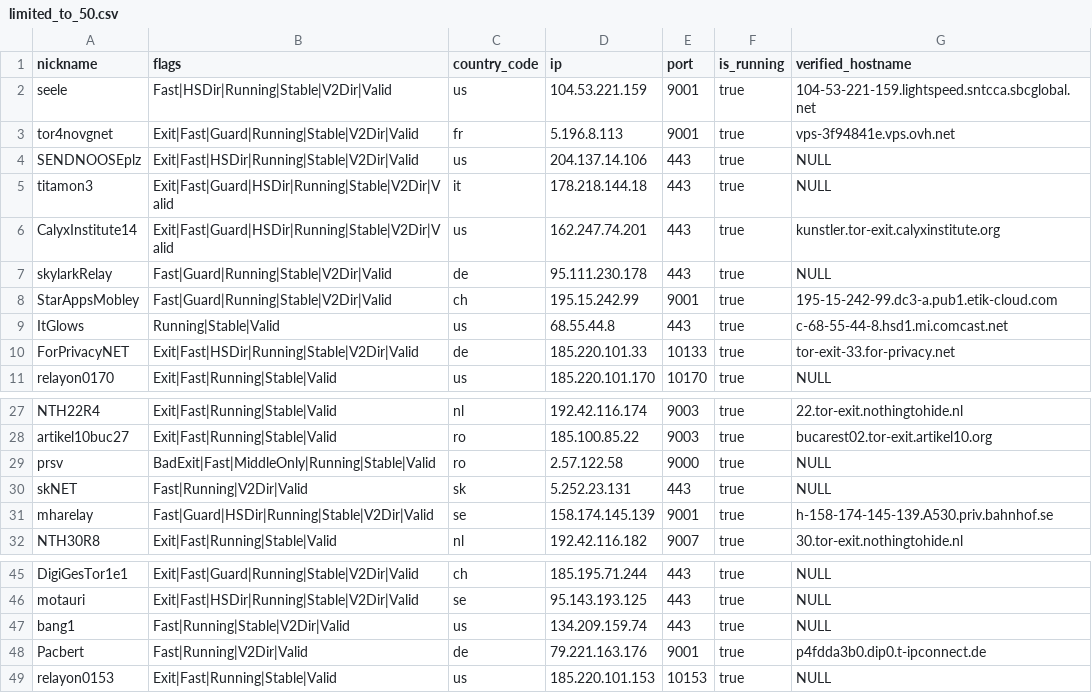
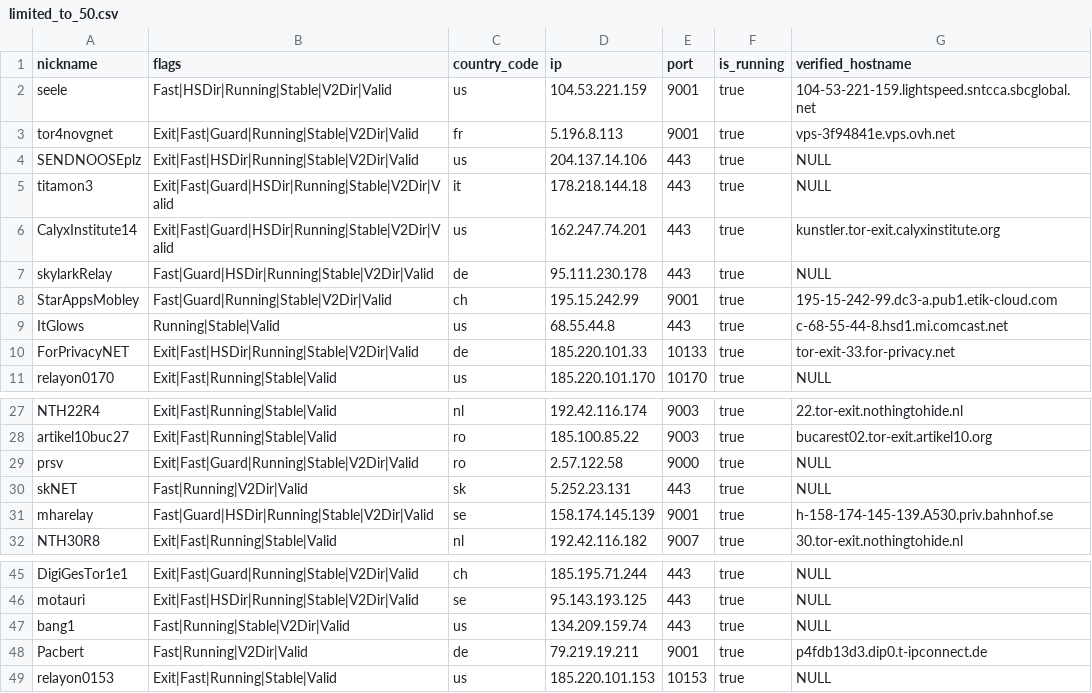
Before and after one commit to t-pol/123-test-abort, a CSV file: limited_to_50.csv, drawn as a sheet; only a part is shown, gaps mark what is left out.

```diff
--- a/limited_to_50.csv
+++ b/limited_to_50.csv
@@ -6,3 +6,3 @@
 "CalyxInstitute14","Exit|Fast|Guard|HSDir|Running|Stable|V2Dir|Valid","us","162.247.74.201","443",true,"kunstler.tor-exit.calyxinstitute.org"
-"skylarkRelay","Fast|Guard|Running|Stable|V2Dir|Valid","de","95.111.230.178","443",true,"NULL"
+"skylarkRelay","Fast|Guard|HSDir|Running|Stable|V2Dir|Valid","de","95.111.230.178","443",true,"NULL"
 "StarAppsMobley","Fast|Guard|Running|Stable|V2Dir|Valid","ch","195.15.242.99","9001",true,"195-15-242-99.dc3-a.pub1.etik-cloud.com"
@@ -28,3 +28,3 @@
 "artikel10buc27","Exit|Fast|Running|Stable|Valid","ro","185.100.85.22","9003",true,"bucarest02.tor-exit.artikel10.org"
-"prsv","BadExit|Fast|MiddleOnly|Running|Stable|Valid","ro","2.57.122.58","9000",true,"NULL"
+"prsv","Exit|Fast|Guard|Running|Stable|V2Dir|Valid","ro","2.57.122.58","9000",true,"NULL"
 "skNET","Fast|Running|V2Dir|Valid","sk","5.252.23.131","443",true,"NULL"
@@ -47,3 +47,3 @@
 "bang1","Fast|Running|Stable|V2Dir|Valid","us","134.209.159.74","443",true,"NULL"
-"Pacbert","Fast|Running|V2Dir|Valid","de","79.221.163.176","9001",true,"p4fdda3b0.dip0.t-ipconnect.de"
+"Pacbert","Fast|Running|V2Dir|Valid","de","79.219.19.211","9001",true,"p4fdb13d3.dip0.t-ipconnect.de"
 "relayon0153","Exit|Fast|Running|Stable|Valid","us","185.220.101.153","10153",true,"NULL"
```
Also changed, not shown: tor_feed.csv, 1 other file.
